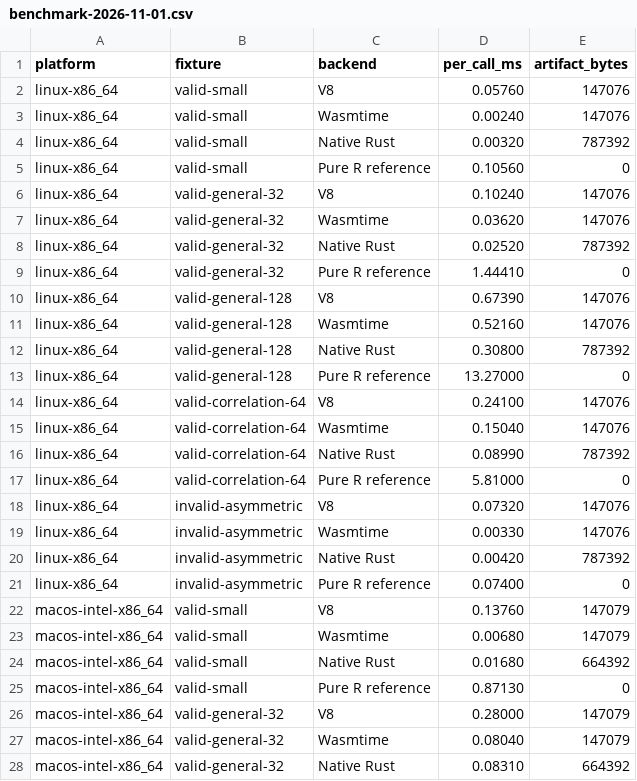
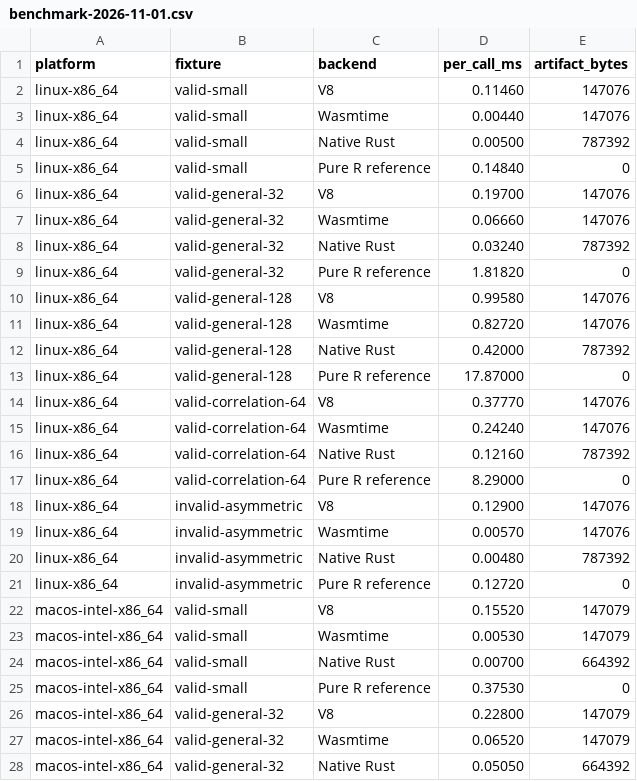
Before and after one commit to vsimko/corrplot-ng, a CSV file: experiments/wasm-r/results/benchmark-2026-11-01.csv, drawn as a sheet; only a part is shown; the diff covers the shown part only.

```diff
--- a/experiments/wasm-r/results/benchmark-2026-11-01.csv
+++ b/experiments/wasm-r/results/benchmark-2026-11-01.csv
@@ -1,28 +1,28 @@
 platform,fixture,backend,per_call_ms,artifact_bytes
-linux-x86_64,valid-small,V8,0.05760,147076
-linux-x86_64,valid-small,Wasmtime,0.00240,147076
-linux-x86_64,valid-small,Native Rust,0.00320,787392
-linux-x86_64,valid-small,Pure R reference,0.10560,0
-linux-x86_64,valid-general-32,V8,0.10240,147076
-linux-x86_64,valid-general-32,Wasmtime,0.03620,147076
-linux-x86_64,valid-general-32,Native Rust,0.02520,787392
-linux-x86_64,valid-general-32,Pure R reference,1.44410,0
-linux-x86_64,valid-general-128,V8,0.67390,147076
-linux-x86_64,valid-general-128,Wasmtime,0.52160,147076
-linux-x86_64,valid-general-128,Native Rust,0.30800,787392
-linux-x86_64,valid-general-128,Pure R reference,13.27000,0
-linux-x86_64,valid-correlation-64,V8,0.24100,147076
-linux-x86_64,valid-correlation-64,Wasmtime,0.15040,147076
-linux-x86_64,valid-correlation-64,Native Rust,0.08990,787392
-linux-x86_64,valid-correlation-64,Pure R reference,5.81000,0
-linux-x86_64,invalid-asymmetric,V8,0.07320,147076
-linux-x86_64,invalid-asymmetric,Wasmtime,0.00330,147076
-linux-x86_64,invalid-asymmetric,Native Rust,0.00420,787392
-linux-x86_64,invalid-asymmetric,Pure R reference,0.07400,0
-macos-intel-x86_64,valid-small,V8,0.13760,147079
-macos-intel-x86_64,valid-small,Wasmtime,0.00680,147079
-macos-intel-x86_64,valid-small,Native Rust,0.01680,664392
-macos-intel-x86_64,valid-small,Pure R reference,0.87130,0
-macos-intel-x86_64,valid-general-32,V8,0.28000,147079
-macos-intel-x86_64,valid-general-32,Wasmtime,0.08040,147079
-macos-intel-x86_64,valid-general-32,Native Rust,0.08310,664392
+linux-x86_64,valid-small,V8,0.11460,147076
+linux-x86_64,valid-small,Wasmtime,0.00440,147076
+linux-x86_64,valid-small,Native Rust,0.00500,787392
+linux-x86_64,valid-small,Pure R reference,0.14840,0
+linux-x86_64,valid-general-32,V8,0.19700,147076
+linux-x86_64,valid-general-32,Wasmtime,0.06660,147076
+linux-x86_64,valid-general-32,Native Rust,0.03240,787392
+linux-x86_64,valid-general-32,Pure R reference,1.81820,0
+linux-x86_64,valid-general-128,V8,0.99580,147076
+linux-x86_64,valid-general-128,Wasmtime,0.82720,147076
+linux-x86_64,valid-general-128,Native Rust,0.42000,787392
+linux-x86_64,valid-general-128,Pure R reference,17.87000,0
+linux-x86_64,valid-correlation-64,V8,0.37770,147076
+linux-x86_64,valid-correlation-64,Wasmtime,0.24240,147076
+linux-x86_64,valid-correlation-64,Native Rust,0.12160,787392
+linux-x86_64,valid-correlation-64,Pure R reference,8.29000,0
+linux-x86_64,invalid-asymmetric,V8,0.12900,147076
+linux-x86_64,invalid-asymmetric,Wasmtime,0.00570,147076
+linux-x86_64,invalid-asymmetric,Native Rust,0.00480,787392
+linux-x86_64,invalid-asymmetric,Pure R reference,0.12720,0
+macos-intel-x86_64,valid-small,V8,0.15520,147079
+macos-intel-x86_64,valid-small,Wasmtime,0.00530,147079
+macos-intel-x86_64,valid-small,Native Rust,0.00700,664392
+macos-intel-x86_64,valid-small,Pure R reference,0.37530,0
+macos-intel-x86_64,valid-general-32,V8,0.22800,147079
+macos-intel-x86_64,valid-general-32,Wasmtime,0.06520,147079
+macos-intel-x86_64,valid-general-32,Native Rust,0.05050,664392
```
Also changed, not shown: 2 removed rows and 11 edited cells elsewhere in this file.
